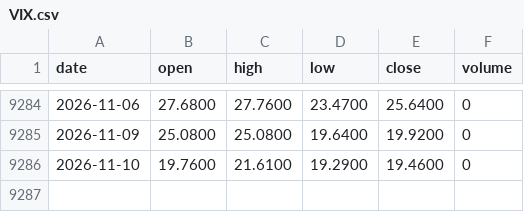
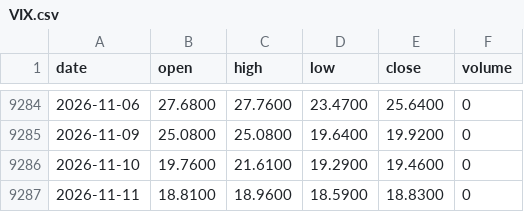
Before and after one commit to Alex-1101/btc-data-collector, a CSV file: data/us/VIX.csv, drawn as a sheet; only a part is shown, gaps mark what is left out.

Commit message:
us data 2026-11-11T09:41Z

```diff
--- a/data/us/VIX.csv
+++ b/data/us/VIX.csv
@@ -9286 +9286,2 @@ date,open,high,low,close,volume
 2026-11-10,19.7600,21.6100,19.2900,19.4600,0
+2026-11-11,18.8100,18.9600,18.5900,18.8300,0
```
Also changed, not shown: data/us/AAPL.csv, data/us/ETH-USD.csv, 37 other files.
